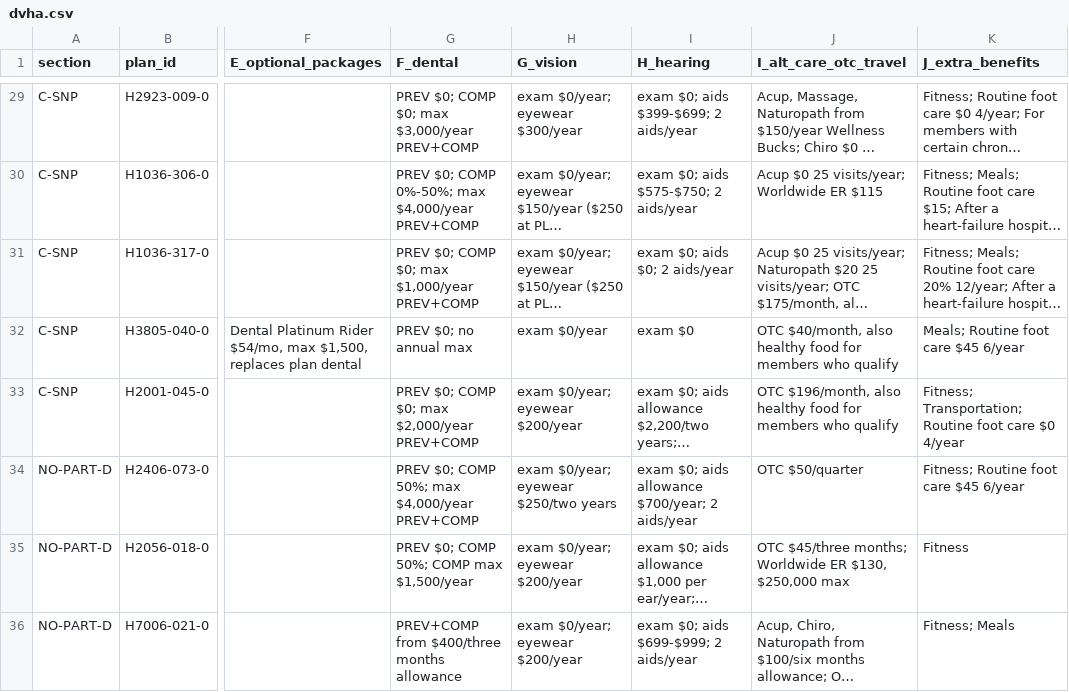
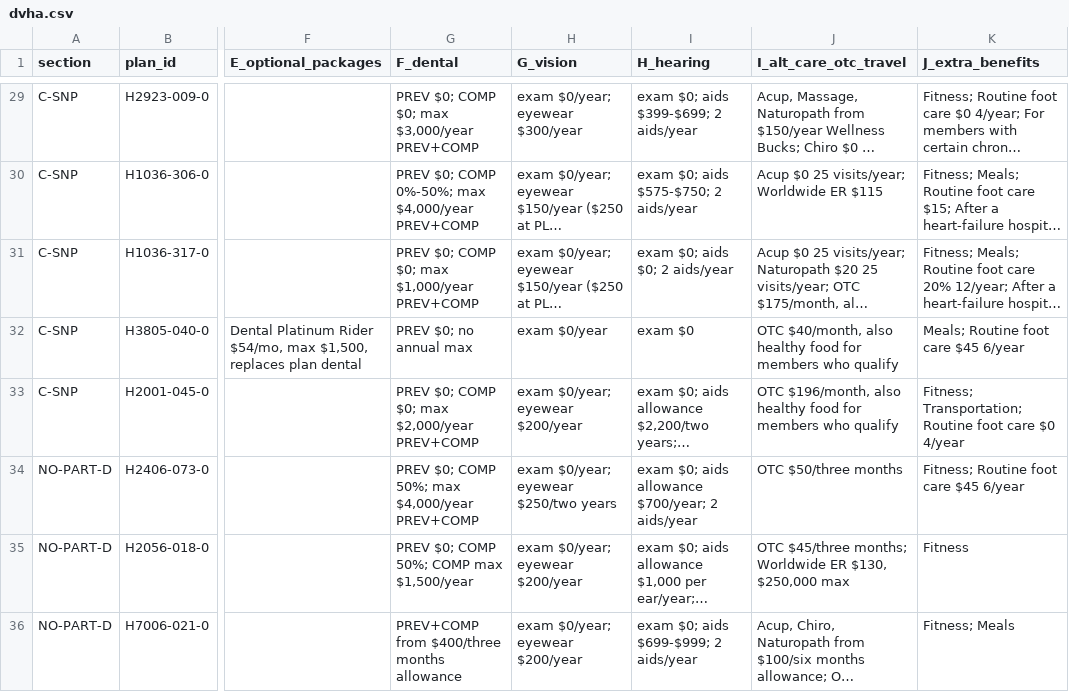
Before and after one commit to rosenhouse-bot-sandbox/shiba-data, a CSV file: repro/data/dvha.csv, drawn as a sheet; only a part is shown, gaps mark what is left out; long unchanged cells end in …; the diff covers the shown part only; the diff names each change by its address in the sheet, - before the commit and + after, or states it on an @@ line.

```diff
--- a/repro/data/dvha.csv
+++ b/repro/data/dvha.csv
-J34 (I_alt_care_otc_travel): OTC $50/quarter
+J34 (I_alt_care_otc_travel): OTC $50/three months
```
Also changed, not shown: 6 edited cells elsewhere in this file, repro/data/citations.csv, repro/data/comments.csv, 5 other files.
